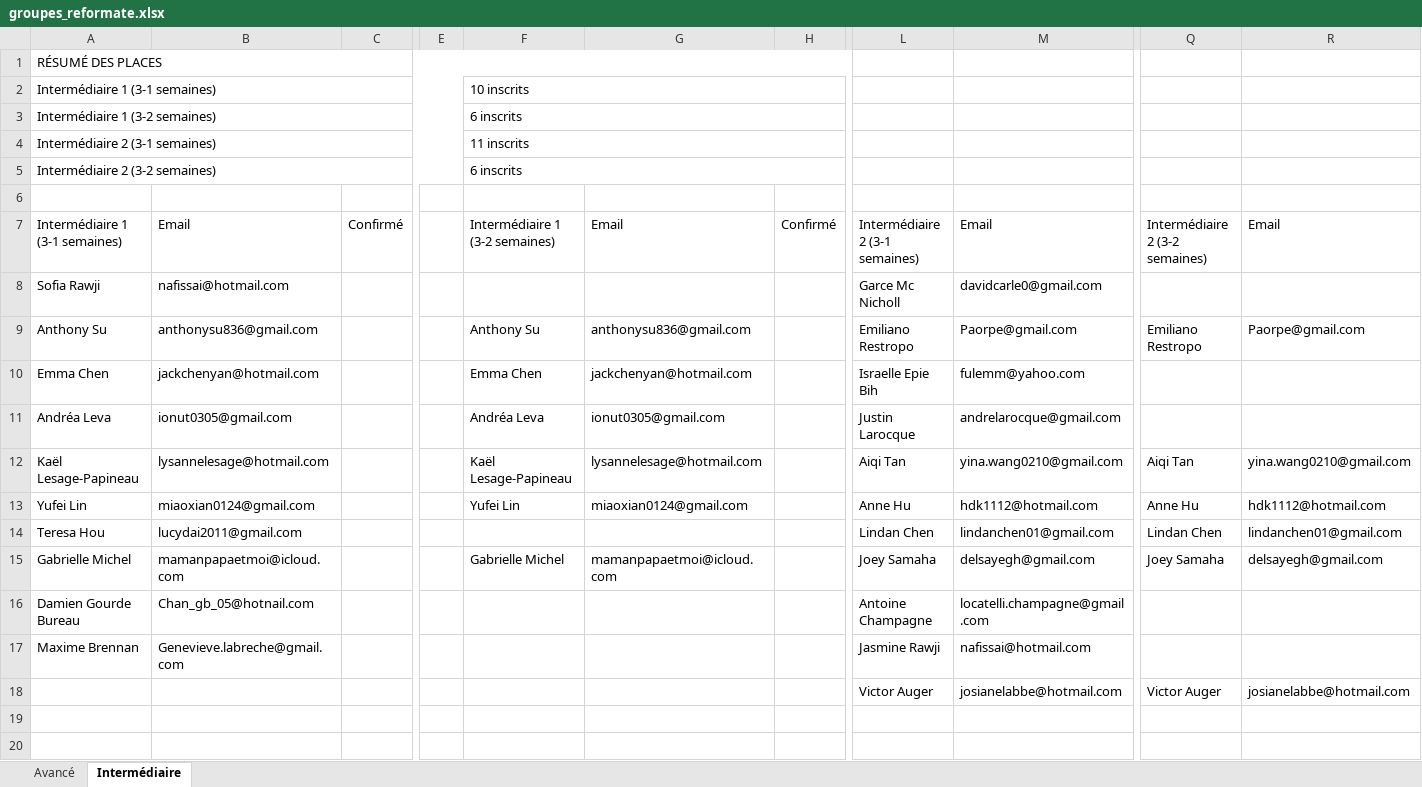
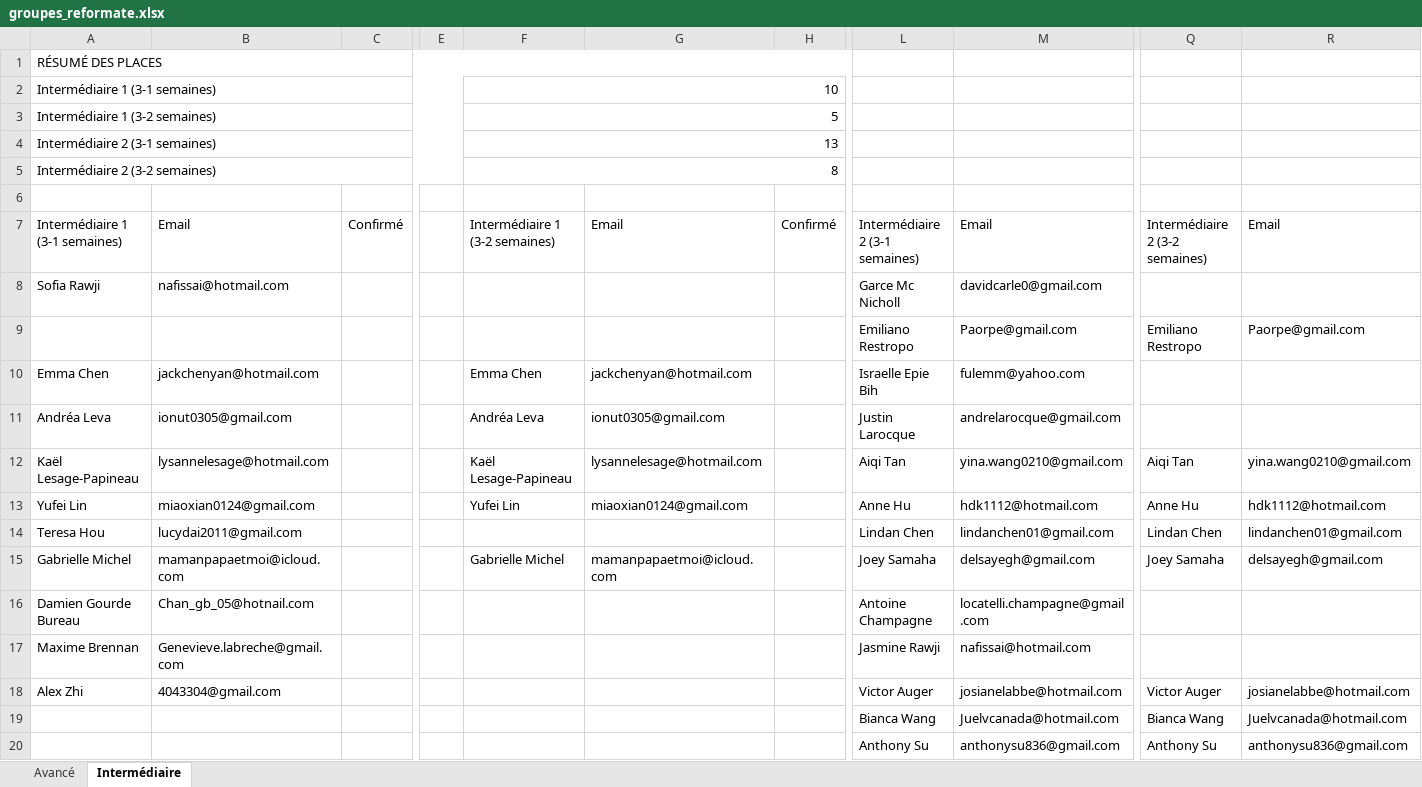
Before and after one commit to xaviierpoitras-cpu/badminton-summer-camp, an Excel workbook: groupes_reformate.xlsx, sheet Intermédiaire, drawn as a sheet; only a part is shown, gaps mark what is left out; values as stored, in another font and other column widths than the file's, no cell formats; rows hold the shown columns only; the diff names each change by its address in the sheet, - before the commit and + after, or states it on an @@ line.

```diff
--- a/groupes_reformate.xlsx (sheet Intermédiaire)
+++ b/groupes_reformate.xlsx (sheet Intermédiaire)
-F2: 10 inscrits
+F2: 10
-F3: 6 inscrits
+F3: 5
-F4: 11 inscrits
+F4: 13
-F5: 6 inscrits
+F5: 8
-A9: Anthony Su
+A9: (empty)
-B9: anthonysu836@gmail.com
+B9: (empty)
-F9: Anthony Su
+F9: (empty)
-G9: anthonysu836@gmail.com
+G9: (empty)
-A18: (empty)
+A18: Alex Zhi
-B18: (empty)
+B18: 4043304@gmail.com
+row 19:  |  |  |  |  |  |  | Bianca Wang | Juelvcanada@hotmail.com | Bianca Wang | Juelvcanada@hotmail.com
+row 20:  |  |  |  |  |  |  | Anthony Su | anthonysu836@gmail.com | Anthony Su | anthonysu836@gmail.com
```
Also changed, not shown: sheet Avancé, cell formats, 1 other file.
